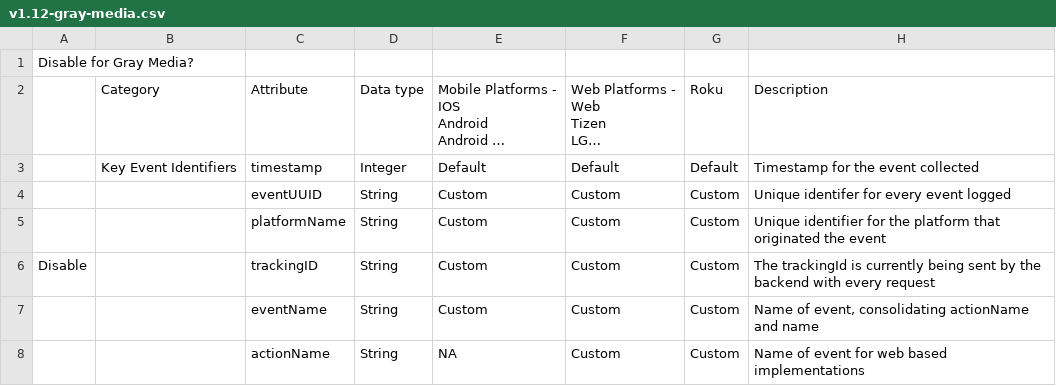
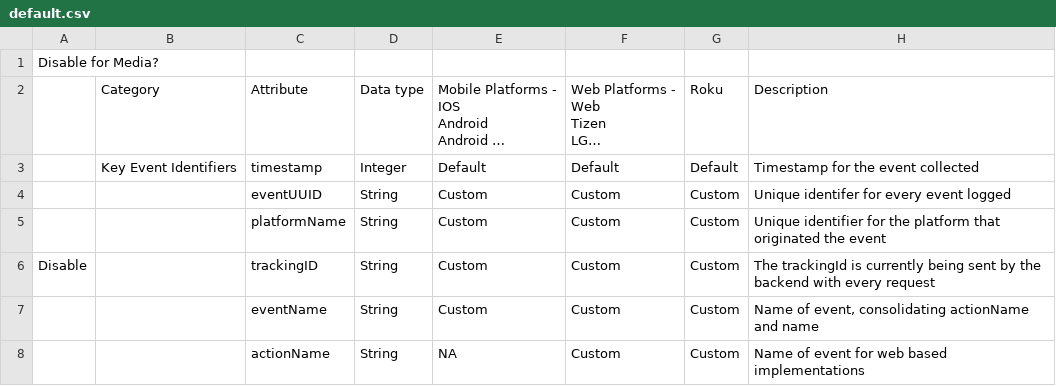
Before and after one commit to ajithkumarkasi-work/analytics-validator, a CSV file: public/dd/default.csv (was public/dd/v1.12-gray-media.csv), drawn as a sheet; only a part is shown; long unchanged cells end in …; the diff names each change by its address in the sheet, - before the commit and + after, or states it on an @@ line.

```diff
--- a/public/dd/v1.12-gray-media.csv
+++ b/public/dd/default.csv
-A1: Disable for Gray Media?
+A1: Disable for Media?
```
Also changed, not shown: 1 other file.
